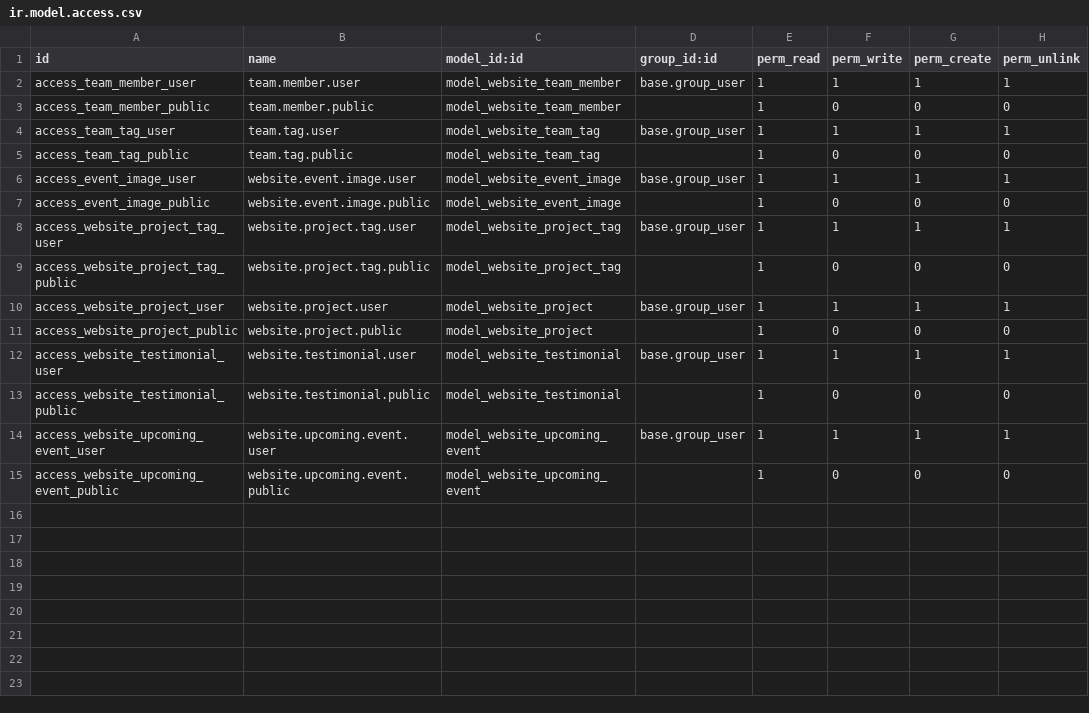
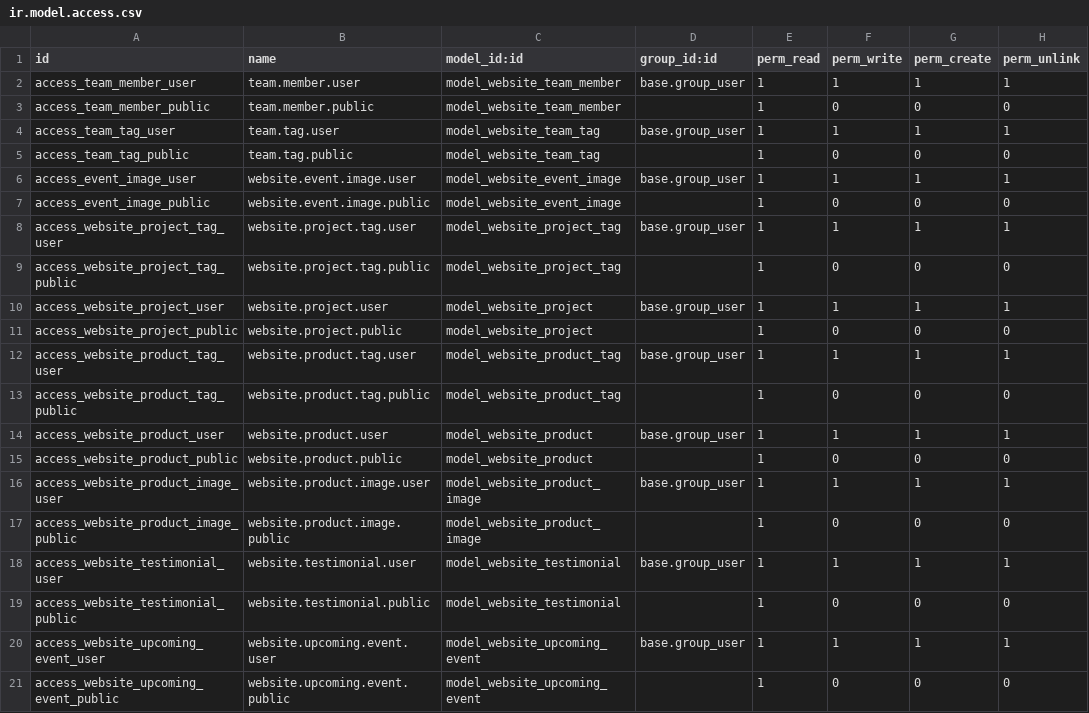
Before and after one commit to TayyabRasheed/intercraft_web, a CSV file: website_ext/security/ir.model.access.csv, drawn as a sheet; the diff names each change by its address in the sheet, - before the commit and + after, or states it on an @@ line.

Commit message:
[ADD] worked on our product detail page and further required changes

```diff
--- a/website_ext/security/ir.model.access.csv
+++ b/website_ext/security/ir.model.access.csv
+row 12: access_website_product_tag_user | website.product.tag.user | model_website_product_tag | base.group_user | 1 | 1 | 1 | 1
+row 13: access_website_product_tag_public | website.product.tag.public | model_website_product_tag |  | 1 | 0 | 0 | 0
+row 14: access_website_product_user | website.product.user | model_website_product | base.group_user | 1 | 1 | 1 | 1
+row 15: access_website_product_public | website.product.public | model_website_product |  | 1 | 0 | 0 | 0
+row 16: access_website_product_image_user | website.product.image.user | model_website_product_image | base.group_user | 1 | 1 | 1 | 1
+row 17: access_website_product_image_public | website.product.image.public | model_website_product_image |  | 1 | 0 | 0 | 0
```
Also changed, not shown: 31 other files.
